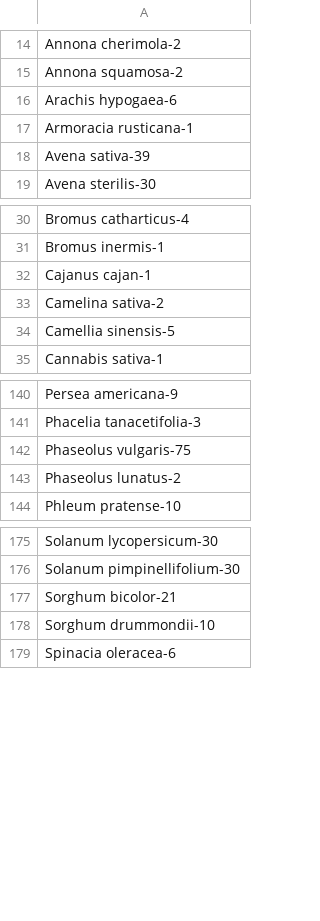
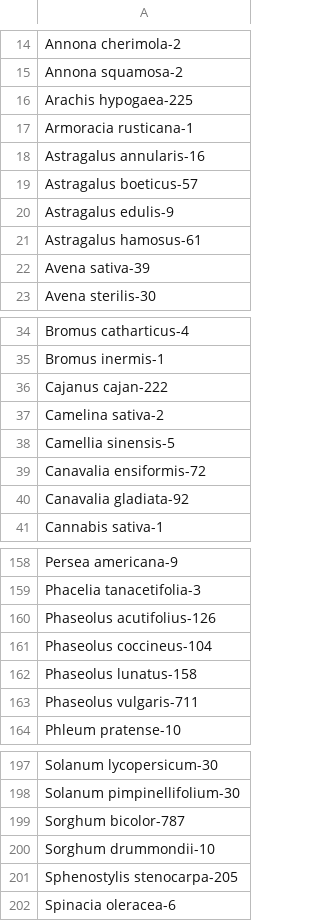
Before and after one commit to AxelVaillant/CropTrait, a CSV file: taxon_TableSpNb.csv, drawn as a sheet; only a part is shown, gaps mark what is left out; the diff covers the shown part only.

```diff
--- a/taxon_TableSpNb.csv
+++ b/taxon_TableSpNb.csv
@@ -15,4 +15,8 @@
 "Annona squamosa-2"
-"Arachis hypogaea-6"
+"Arachis hypogaea-225"
 "Armoracia rusticana-1"
+"Astragalus annularis-16"
+"Astragalus boeticus-57"
+"Astragalus edulis-9"
+"Astragalus hamosus-61"
 "Avena sativa-39"
@@ -31,5 +35,7 @@
 "Bromus inermis-1"
-"Cajanus cajan-1"
+"Cajanus cajan-222"
 "Camelina sativa-2"
 "Camellia sinensis-5"
+"Canavalia ensiformis-72"
+"Canavalia gladiata-92"
 "Cannabis sativa-1"
@@ -141,4 +159,6 @@
 "Phacelia tanacetifolia-3"
-"Phaseolus vulgaris-75"
-"Phaseolus lunatus-2"
+"Phaseolus acutifolius-126"
+"Phaseolus coccineus-104"
+"Phaseolus lunatus-158"
+"Phaseolus vulgaris-711"
 "Phleum pratense-10"
@@ -176,4 +198,5 @@
 "Solanum pimpinellifolium-30"
-"Sorghum bicolor-21"
+"Sorghum bicolor-787"
 "Sorghum drummondii-10"
+"Sphenostylis stenocarpa-205"
 "Spinacia oleracea-6"
```
Also changed, not shown: 24 added rows, 1 removed row and 15 edited cells elsewhere in this file, taxon_Table.csv, 6 other files.
